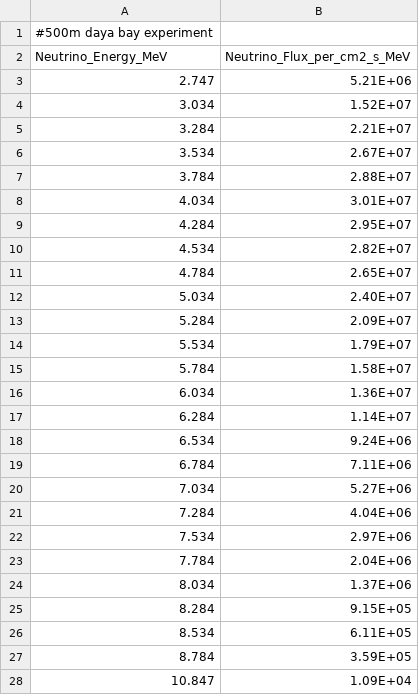
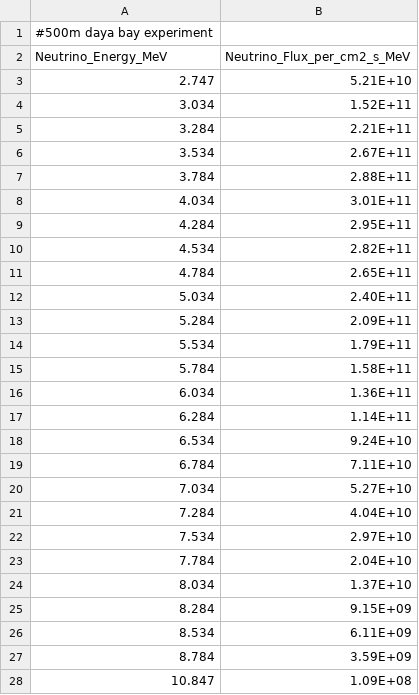
Before and after one commit to zizhengzhou/neutrino-detection, a CSV file: neutrino detection signal/data/Daya Bay/IBD daya bay 500m.csv, drawn as a sheet.

```diff
--- a/neutrino detection signal/data/Daya Bay/IBD daya bay 500m.csv
+++ b/neutrino detection signal/data/Daya Bay/IBD daya bay 500m.csv
@@ -2,27 +2,27 @@
 Neutrino_Energy_MeV,Neutrino_Flux_per_cm2_s_MeV
-2.747,5.21E+06
-3.034,1.52E+07
-3.284,2.21E+07
-3.534,2.67E+07
-3.784,2.88E+07
-4.034,3.01E+07
-4.284,2.95E+07
-4.534,2.82E+07
-4.784,2.65E+07
-5.034,2.40E+07
-5.284,2.09E+07
-5.534,1.79E+07
-5.784,1.58E+07
-6.034,1.36E+07
-6.284,1.14E+07
-6.534,9.24E+06
-6.784,7.11E+06
-7.034,5.27E+06
-7.284,4.04E+06
-7.534,2.97E+06
-7.784,2.04E+06
-8.034,1.37E+06
-8.284,9.15E+05
-8.534,6.11E+05
-8.784,3.59E+05
-10.847,1.09E+04
+2.747,5.21E+10
+3.034,1.52E+11
+3.284,2.21E+11
+3.534,2.67E+11
+3.784,2.88E+11
+4.034,3.01E+11
+4.284,2.95E+11
+4.534,2.82E+11
+4.784,2.65E+11
+5.034,2.40E+11
+5.284,2.09E+11
+5.534,1.79E+11
+5.784,1.58E+11
+6.034,1.36E+11
+6.284,1.14E+11
+6.534,9.24E+10
+6.784,7.11E+10
+7.034,5.27E+10
+7.284,4.04E+10
+7.534,2.97E+10
+7.784,2.04E+10
+8.034,1.37E+10
+8.284,9.15E+09
+8.534,6.11E+09
+8.784,3.59E+09
+10.847,1.09E+08
```
Also changed, not shown: neutrino detection signal/data/Daya Bay/IBD daya bay 10m.csv, 2 other files.
